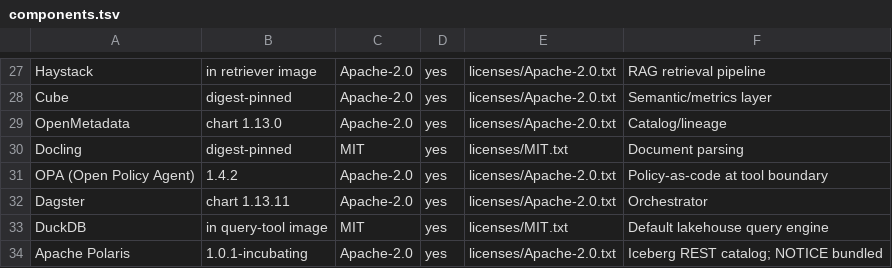
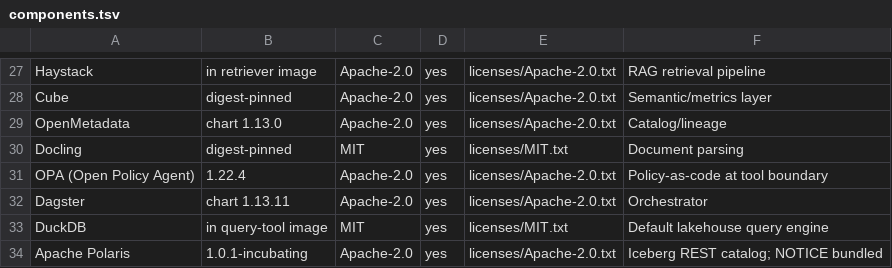
Before and after one commit to Data-Masterclass/sovereign-agentic-os, a TSV file: licenses/components.tsv, drawn as a sheet; only a part is shown, gaps mark what is left out.

```diff
--- a/licenses/components.tsv
+++ b/licenses/components.tsv
@@ -30,3 +30,3 @@ OpenMetadata	chart 1.13.0	Apache-2.0	yes	licenses/Apache-2.0.txt	Catalog/lineage
 Docling	digest-pinned	MIT	yes	licenses/MIT.txt	Document parsing
-OPA (Open Policy Agent)	1.4.2	Apache-2.0	yes	licenses/Apache-2.0.txt	Policy-as-code at tool boundary
+OPA (Open Policy Agent)	1.22.4	Apache-2.0	yes	licenses/Apache-2.0.txt	Policy-as-code at tool boundary
 Dagster	chart 1.13.11	Apache-2.0	yes	licenses/Apache-2.0.txt	Orchestrator
```
Also changed, not shown: 11 other files.
